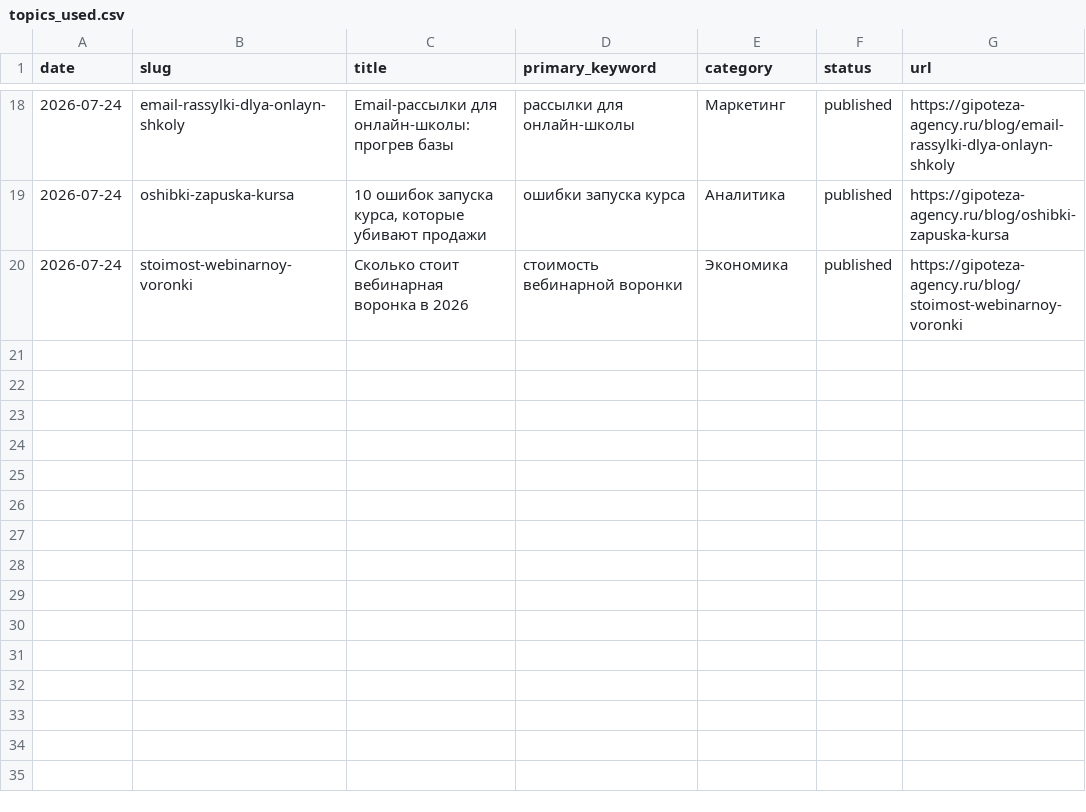
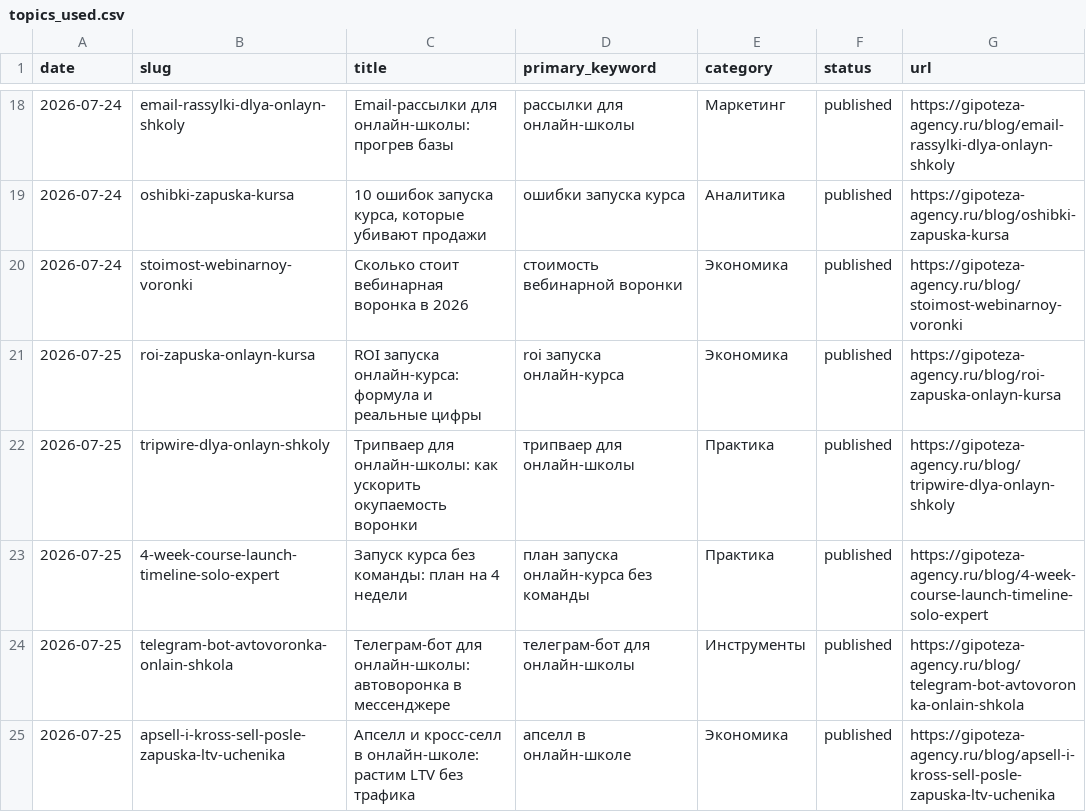
Before and after one commit to gipotezateam-maker/gipoteza-seo, a CSV file: content-factory/data/topics_used.csv, drawn as a sheet; only a part is shown, gaps mark what is left out; the diff names each change by its address in the sheet, - before the commit and + after, or states it on an @@ line.

```diff
--- a/content-factory/data/topics_used.csv
+++ b/content-factory/data/topics_used.csv
+row 21: 2026-07-25 | roi-zapuska-onlayn-kursa | ROI запуска онлайн-курса: формула и реальные цифры | roi запуска онлайн-курса | Экономика | published | https://gipoteza-agency.ru/blog/roi-zapuska-onlayn-kursa
+row 22: 2026-07-25 | tripwire-dlya-onlayn-shkoly | Трипваер для онлайн-школы: как ускорить окупаемость воронки | трипваер для онлайн-школы | Практика | published | https://gipoteza-agency.ru/blog/tripwire-dlya-onlayn-shkoly
+row 23: 2026-07-25 | 4-week-course-launch-timeline-solo-expert | Запуск курса без команды: план на 4 недели | план запуска онлайн-курса без команды | Практика | published | https://gipoteza-agency.ru/blog/4-week-course-launch-timeline-solo-expert
+row 24: 2026-07-25 | telegram-bot-avtovoronka-onlain-shkola | Телеграм-бот для онлайн-школы: автоворонка в мессенджере | телеграм-бот для онлайн-школы | Инструменты | published | https://gipoteza-agency.ru/blog/telegram-bot-avtovoronka-onlain-shkola
+row 25: 2026-07-25 | apsell-i-kross-sell-posle-zapuska-ltv-uchenika | Апселл и кросс-селл в онлайн-школе: растим LTV без трафика | апселл в онлайн-школе | Экономика | published | https://gipoteza-agency.ru/blog/apsell-i-kross-sell-posle-zapuska-ltv-uchenika
```
Also changed, not shown: content-factory/data/topics_backlog.csv.
